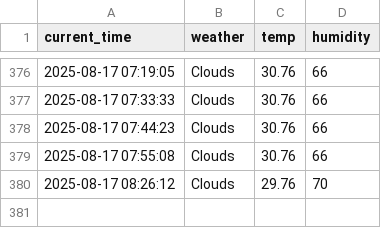
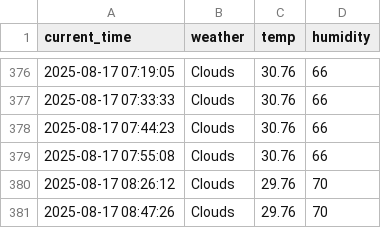
Before and after one commit to GwanHyeongKim/weather, a CSV file: seoul_weather.csv, drawn as a sheet; only a part is shown, gaps mark what is left out; the diff names each change by its address in the sheet, - before the commit and + after, or states it on an @@ line.

```diff
--- a/seoul_weather.csv
+++ b/seoul_weather.csv
+row 381: 2025-08-17 08:47:26 | Clouds | 29.76 | 70
```
